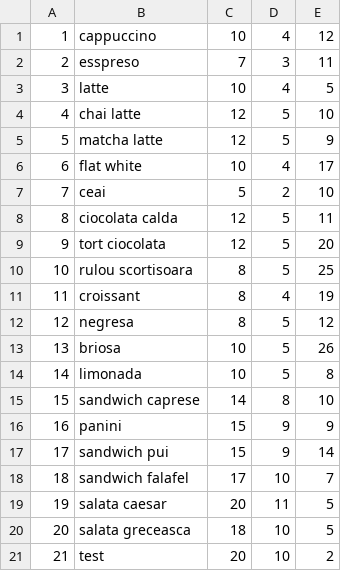
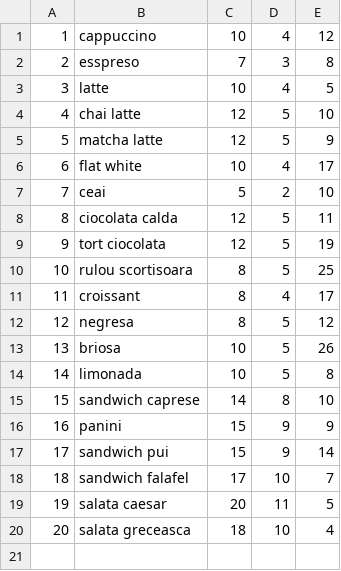
Before and after one commit to iedis/CalatoriaCafelei, a CSV file: csv/stockuri/stockBucuresti.csv, drawn as a sheet.

```diff
--- a/csv/stockuri/stockBucuresti.csv
+++ b/csv/stockuri/stockBucuresti.csv
@@ -1,3 +1,3 @@
 1,cappuccino,10,4,12
-2,esspreso,7,3,11
+2,esspreso,7,3,8
 3,latte,10,4,5
@@ -8,5 +8,5 @@
 8,ciocolata calda,12,5,11
-9,tort ciocolata,12,5,20
+9,tort ciocolata,12,5,19
 10,rulou scortisoara,8,5,25
-11,croissant,8,4,19
+11,croissant,8,4,17
 12,negresa,8,5,12
@@ -19,3 +19,2 @@
 19,salata caesar,20,11,5
-20,salata greceasca,18,10,5
-21,test,20,10,2
+20,salata greceasca,18,10,4
```
Also changed, not shown: csv/angajati/angajatiBrasov.csv, csv/angajati/angajatiBucuresti.csv, 4 other files.
